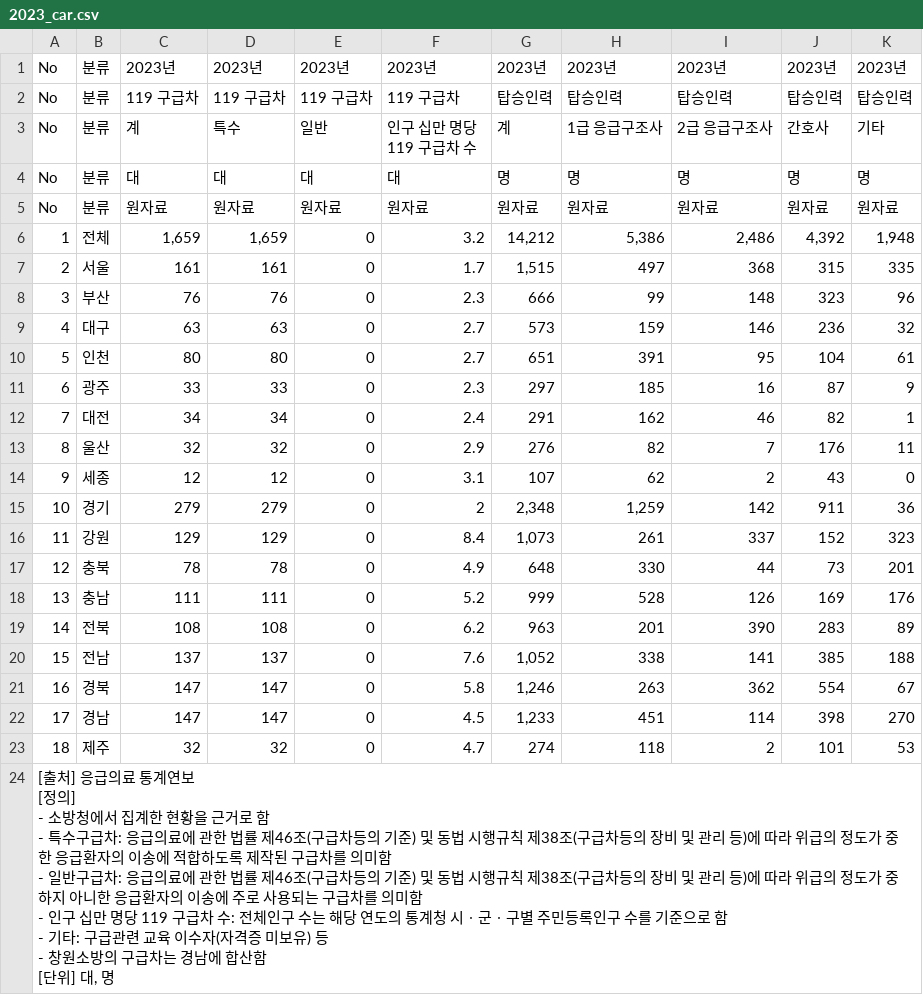
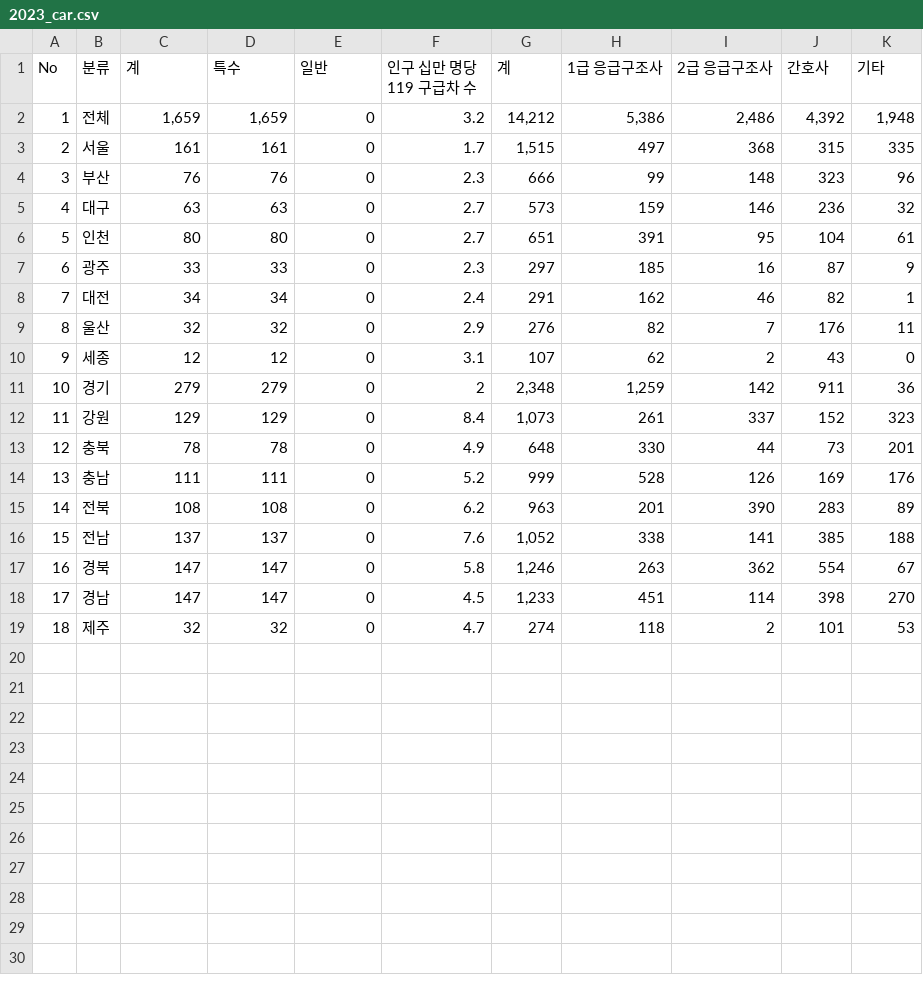
Before and after one commit to SKNETWORKS-FAMILY-AICAMP/SKN21-1st-4Team, a CSV file: DATA/2023_car.csv, drawn as a sheet.

```diff
--- a/DATA/2023_car.csv
+++ b/DATA/2023_car.csv
@@ -1,6 +1,2 @@
-No,분류,2023년,2023년,2023년,2023년,2023년,2023년,2023년,2023년,2023년
-No,분류,119 구급차,119 구급차,119 구급차,119 구급차,탑승인력,탑승인력,탑승인력,탑승인력,탑승인력
 No,분류,계,특수,일반,인구 십만 명당 119 구급차 수,계,1급 응급구조사,2급 응급구조사,간호사,기타
-No,분류,대,대,대,대,명,명,명,명,명
-No,분류,원자료,원자료,원자료,원자료,원자료,원자료,원자료,원자료,원자료
 1,전체,"1,659","1,659",0,3.2,"14,212","5,386","2,486","4,392","1,948"
@@ -23,10 +19 @@ No,분류,원자료,원자료,원자료,원자료,원자료,원자료,원자료,
 18,제주,32,32,0,4.7,274,118,2,101,53
-"[출처] 응급의료 통계연보
- [정의]
- - 소방청에서 집계한 현황을 근거로 함
- - 특수구급차: 응급의료에 관한 법률 제46조(구급차등의 기준) 및 동법 시행규칙 제38조(구급차등의 장비 및 관리 등)에 따라 위급의 정도가 중한 응급환자의 이송에 적합하도록 제작된 구급차를 의미함
- - 일반구급차: 응급의료에 관한 법률 제46조(구급차등의 기준) 및 동법 시행규칙 제38조(구급차등의 장비 및 관리 등)에 따라 위급의 정도가 중하지 아니한 응급환자의 이송에 주로 사용되는 구급차를 의미함
- - 인구 십만 명당 119 구급차 수: 전체인구 수는 해당 연도의 통계청 시ㆍ군ㆍ구별 주민등록인구 수를 기준으로 함
- - 기타: 구급관련 교육 이수자(자격증 미보유) 등
- - 창원소방의 구급차는 경남에 합산함
- [단위] 대, 명",,,,,,,,,,
```
Also changed, not shown: DATA/2019_car.csv, DATA/2020_car.csv, 2 other files.
